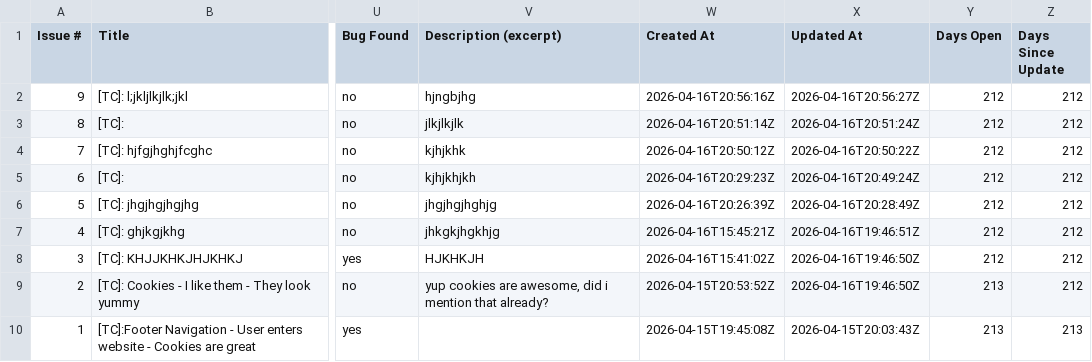
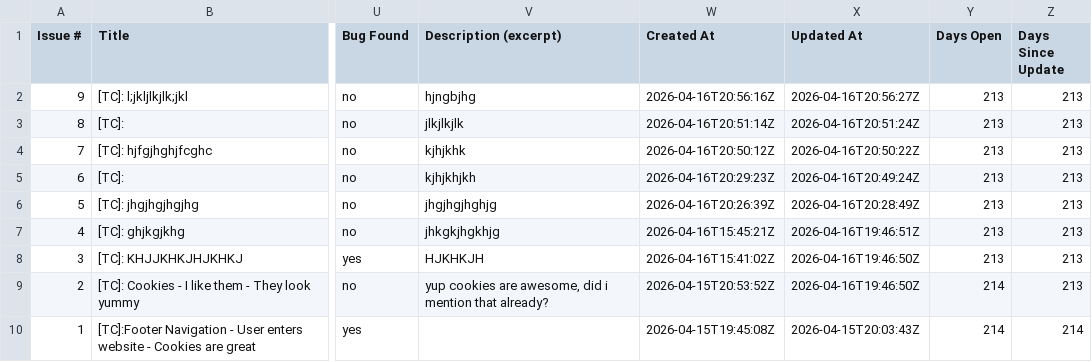
Before and after one commit to TheodorIvascu/Peviitor_TC, a CSV file: docs/test-matrix.csv, drawn as a sheet; only a part is shown, gaps mark what is left out; the diff names each change by its address in the sheet, - before the commit and + after, or states it on an @@ line.

```diff
--- a/docs/test-matrix.csv
+++ b/docs/test-matrix.csv
-Y2:Y8 (Days Open): 212
+Y2:Y8 (Days Open): 213
-Z2:Z9 (Days Since Update): 212
+Z2:Z9 (Days Since Update): 213
-Y9:Y10 (Days Open): 213
+Y9:Y10 (Days Open): 214
-Z10 (Days Since Update): 213
+Z10 (Days Since Update): 214
```
Also changed, not shown: 2 other files.
